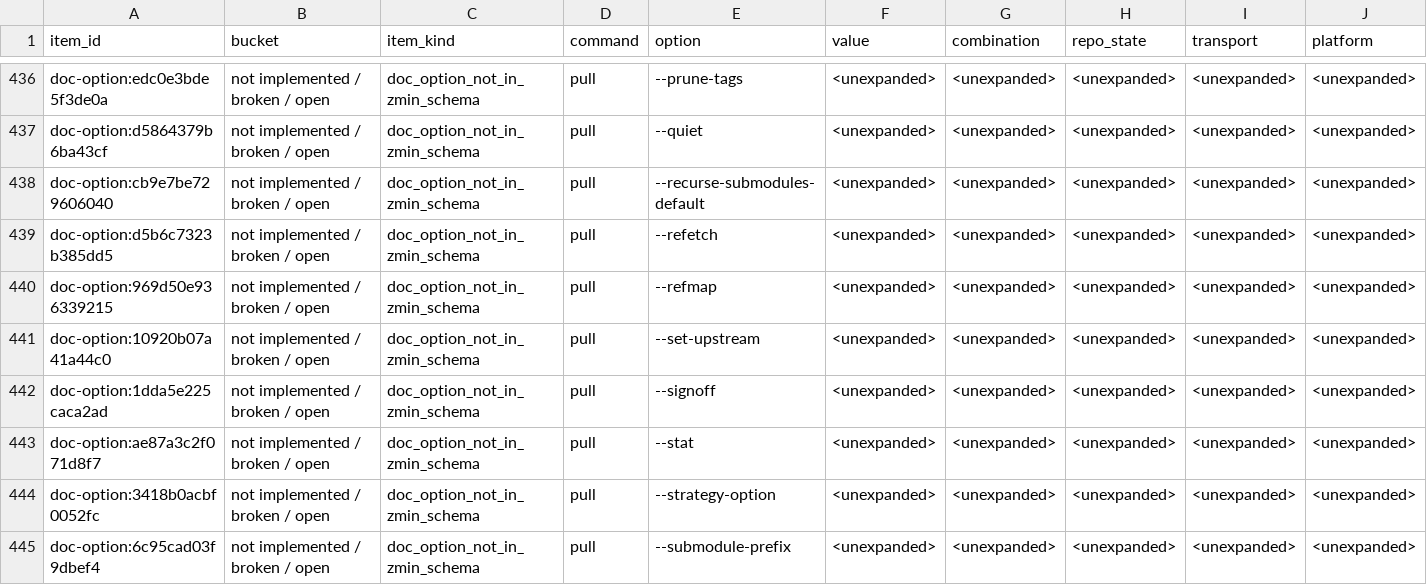
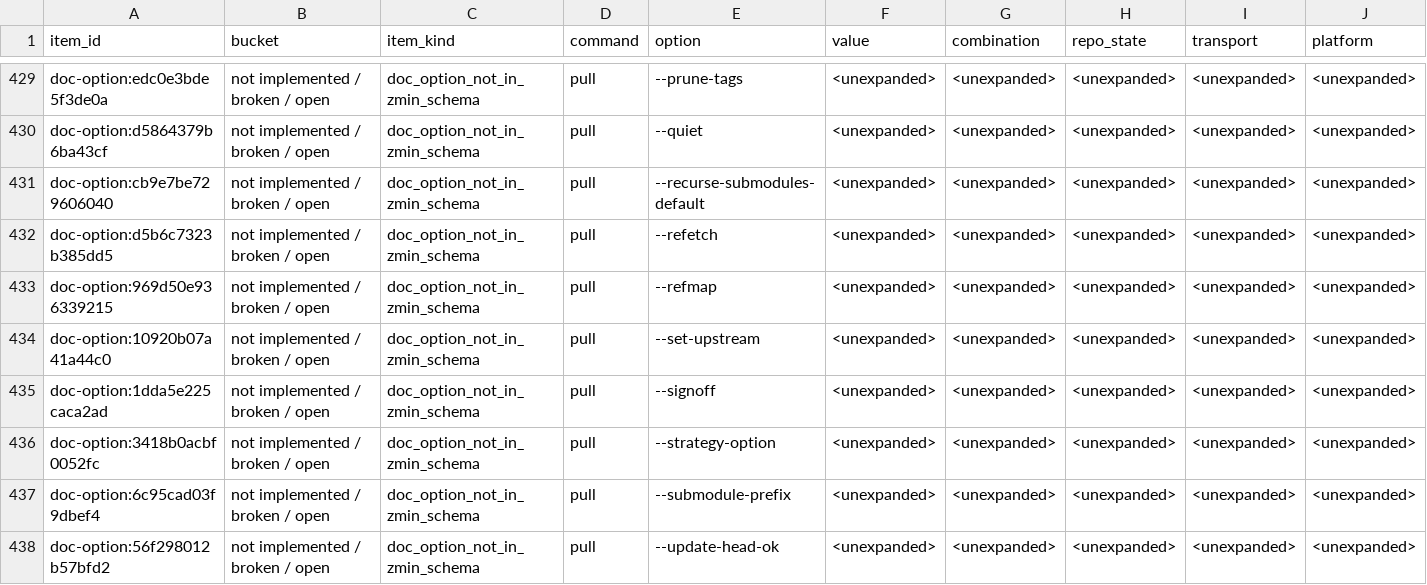
Before and after one commit to dschewchenko/zmin, a TSV file: docs/cli/census/remaining_to_fix_or_verify.tsv, drawn as a sheet; only a part is shown, gaps mark what is left out; the shorter side is filled out with more unchanged rows; rows hold the shown columns only; the diff covers the shown part only; the diff names each change by its address in the sheet, - before the commit and + after, or states it on an @@ line.

Commit message:
feat: expand pull and merge stat mode coverage

```diff
--- a/docs/cli/census/remaining_to_fix_or_verify.tsv
+++ b/docs/cli/census/remaining_to_fix_or_verify.tsv
-row 443: doc-option:ae87a3c2f071d8f7 | not implemented / broken / open | doc_option_not_in_zmin_schema | pull | --stat | <unexpanded> | <unexpanded> | <unexpanded> | <unexpanded> | <unexpanded>
```
Also changed, not shown: 9 removed rows elsewhere in this file, docs/cli/census/command_progress.tsv, docs/cli/census/hard_fail_scan.tsv, 17 other files.
